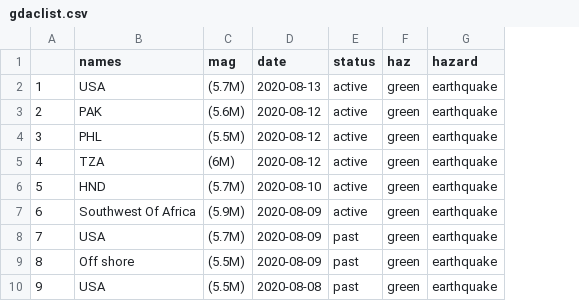
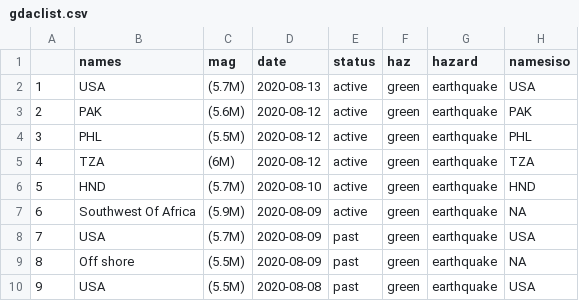
Before and after one commit to ljonestz/gdacs, a CSV file: gdaclist.csv, drawn as a sheet; only a part is shown; the diff names each change by its address in the sheet, - before the commit and + after, or states it on an @@ line.

Commit message:
names

```diff
--- a/gdaclist.csv
+++ b/gdaclist.csv
+column H (namesiso), rows 2-10: USA | PAK | PHL | TZA | HND | NA | USA | NA | USA
```
Also changed, not shown: 1 other file.
